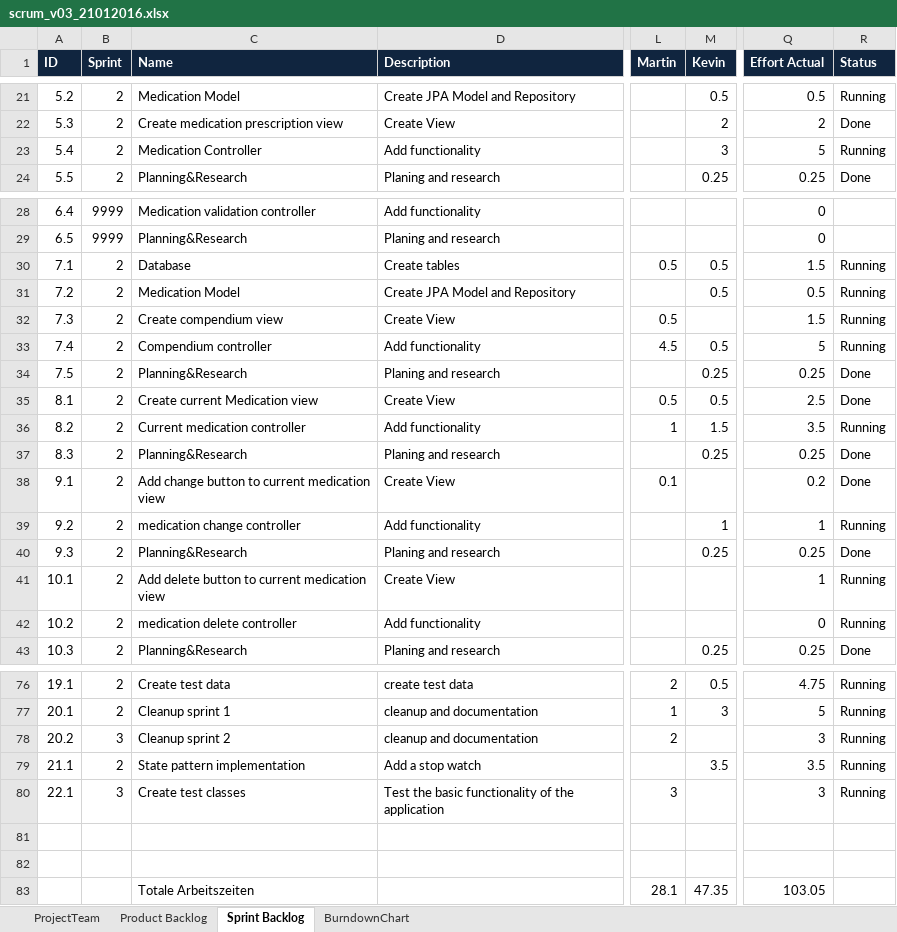
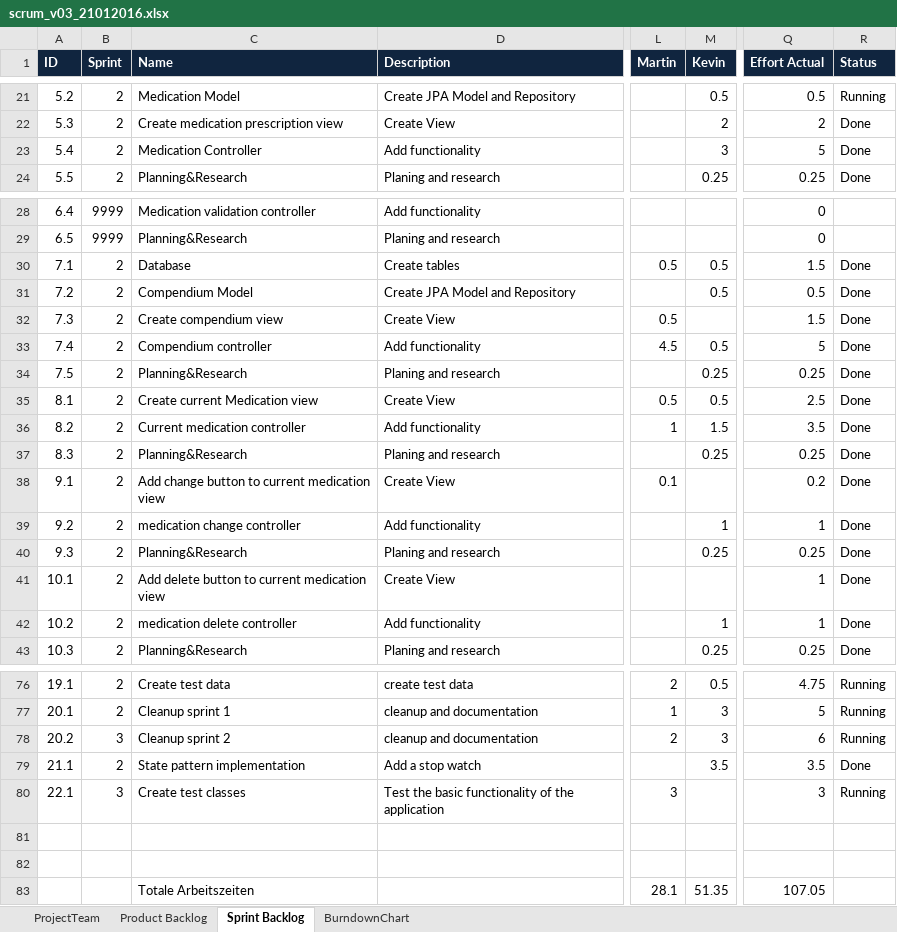
Before and after one commit to k-tipp/ch.bfh.btx8081.w2015.weiss, an Excel workbook: doc/scrum_v03_21012016.xlsx, sheet Sprint Backlog, drawn as a sheet; only a part is shown, gaps mark what is left out; values as stored, in another font and other column widths than the file's, no borders; conditional formats not drawn; the diff names each change by its address in the sheet, - before the commit and + after, or states it on an @@ line.

Commit message:
updated scrum file

```diff
--- a/doc/scrum_v03_21012016.xlsx (sheet Sprint Backlog)
+++ b/doc/scrum_v03_21012016.xlsx (sheet Sprint Backlog)
-R23 (Status): Running
+R23 (Status): Done
-R30:R33 (Status): Running
+R30:R33 (Status): Done
-C31 (Name): Medication Model
+C31 (Name): Compendium Model
-R36 (Status): Running
+R36 (Status): Done
-R39 (Status): Running
+R39 (Status): Done
-R41:R42 (Status): Running
+R41:R42 (Status): Done
-M42 (Kevin): (empty)
+M42 (Kevin): 1
-Q42 (Effort Actual): 0
+Q42 (Effort Actual): 1
-M78 (Kevin): (empty)
+M78 (Kevin): 3
-Q78 (Effort Actual): 3
+Q78 (Effort Actual): 6
-R79 (Status): Running
+R79 (Status): Done
-M83 (Kevin): 47.35
+M83 (Kevin): 51.35
-Q83 (Effort Actual): 103.05
+Q83 (Effort Actual): 107.05
```
Also changed, not shown: sheet BurndownChart.
